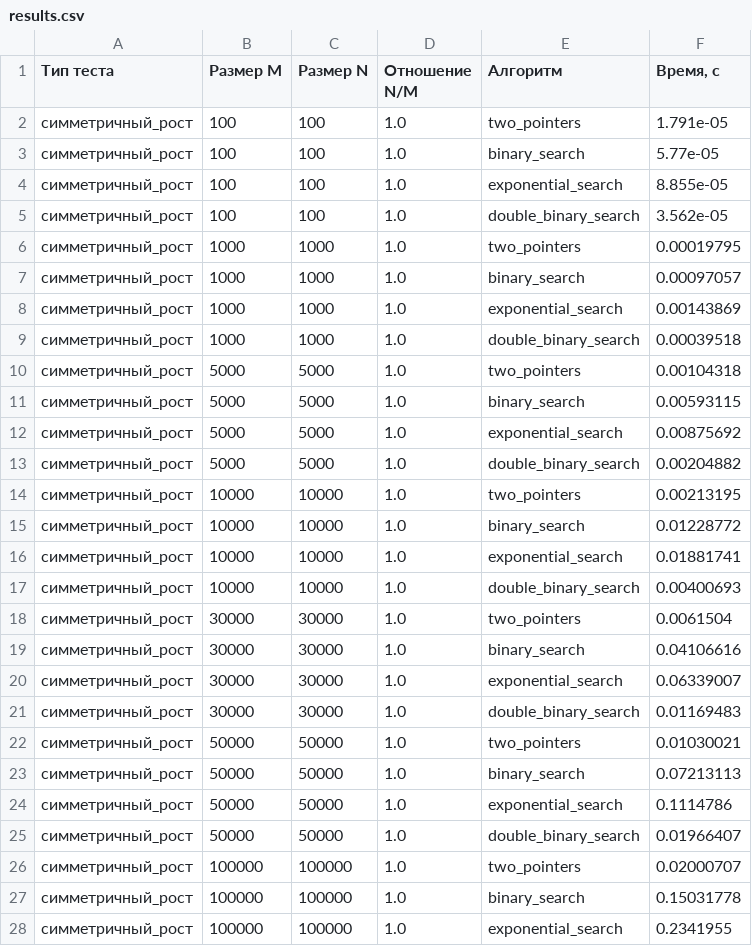
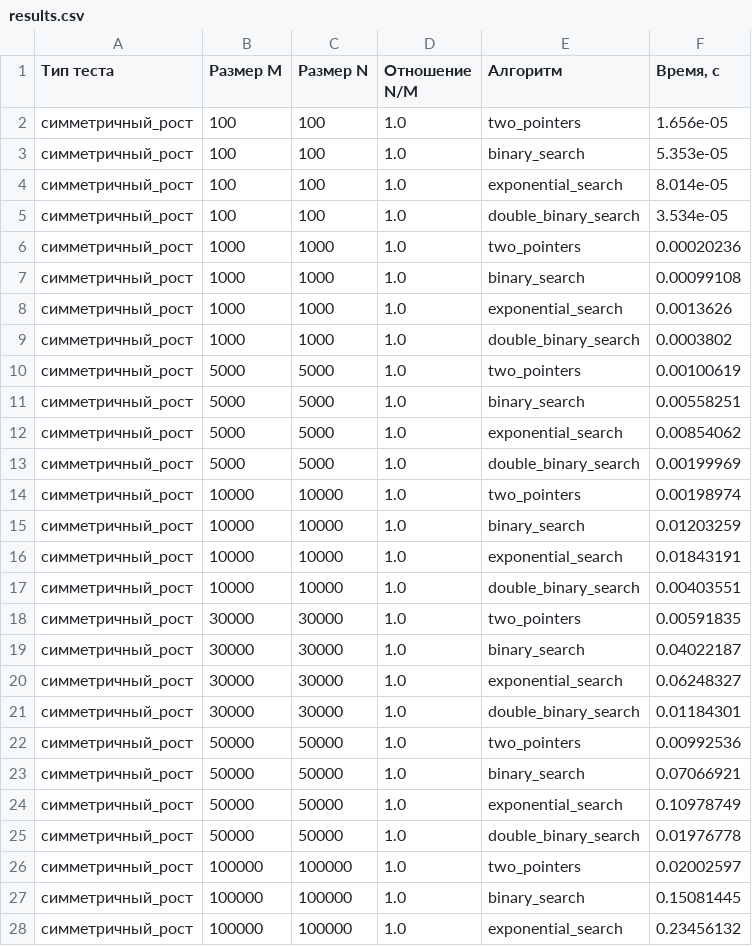
Before and after one commit to danya-sever/AaDS-lab1, a CSV file: data/results.csv, drawn as a sheet; only a part is shown; the diff covers the shown part only.

```diff
--- a/data/results.csv
+++ b/data/results.csv
@@ -1,28 +1,28 @@
 Тип теста,Размер М,Размер N,Отношение N/M,Алгоритм,"Время, с"
-симметричный_рост,100,100,1.0,two_pointers,1.791e-05
-симметричный_рост,100,100,1.0,binary_search,5.77e-05
-симметричный_рост,100,100,1.0,exponential_search,8.855e-05
-симметричный_рост,100,100,1.0,double_binary_search,3.562e-05
-симметричный_рост,1000,1000,1.0,two_pointers,0.00019795
-симметричный_рост,1000,1000,1.0,binary_search,0.00097057
-симметричный_рост,1000,1000,1.0,exponential_search,0.00143869
-симметричный_рост,1000,1000,1.0,double_binary_search,0.00039518
-симметричный_рост,5000,5000,1.0,two_pointers,0.00104318
-симметричный_рост,5000,5000,1.0,binary_search,0.00593115
-симметричный_рост,5000,5000,1.0,exponential_search,0.00875692
-симметричный_рост,5000,5000,1.0,double_binary_search,0.00204882
-симметричный_рост,10000,10000,1.0,two_pointers,0.00213195
-симметричный_рост,10000,10000,1.0,binary_search,0.01228772
-симметричный_рост,10000,10000,1.0,exponential_search,0.01881741
-симметричный_рост,10000,10000,1.0,double_binary_search,0.00400693
-симметричный_рост,30000,30000,1.0,two_pointers,0.0061504
-симметричный_рост,30000,30000,1.0,binary_search,0.04106616
-симметричный_рост,30000,30000,1.0,exponential_search,0.06339007
-симметричный_рост,30000,30000,1.0,double_binary_search,0.01169483
-симметричный_рост,50000,50000,1.0,two_pointers,0.01030021
-симметричный_рост,50000,50000,1.0,binary_search,0.07213113
-симметричный_рост,50000,50000,1.0,exponential_search,0.1114786
-симметричный_рост,50000,50000,1.0,double_binary_search,0.01966407
-симметричный_рост,100000,100000,1.0,two_pointers,0.02000707
-симметричный_рост,100000,100000,1.0,binary_search,0.15031778
-симметричный_рост,100000,100000,1.0,exponential_search,0.2341955
+симметричный_рост,100,100,1.0,two_pointers,1.656e-05
+симметричный_рост,100,100,1.0,binary_search,5.353e-05
+симметричный_рост,100,100,1.0,exponential_search,8.014e-05
+симметричный_рост,100,100,1.0,double_binary_search,3.534e-05
+симметричный_рост,1000,1000,1.0,two_pointers,0.00020236
+симметричный_рост,1000,1000,1.0,binary_search,0.00099108
+симметричный_рост,1000,1000,1.0,exponential_search,0.0013626
+симметричный_рост,1000,1000,1.0,double_binary_search,0.0003802
+симметричный_рост,5000,5000,1.0,two_pointers,0.00100619
+симметричный_рост,5000,5000,1.0,binary_search,0.00558251
+симметричный_рост,5000,5000,1.0,exponential_search,0.00854062
+симметричный_рост,5000,5000,1.0,double_binary_search,0.00199969
+симметричный_рост,10000,10000,1.0,two_pointers,0.00198974
+симметричный_рост,10000,10000,1.0,binary_search,0.01203259
+симметричный_рост,10000,10000,1.0,exponential_search,0.01843191
+симметричный_рост,10000,10000,1.0,double_binary_search,0.00403551
+симметричный_рост,30000,30000,1.0,two_pointers,0.00591835
+симметричный_рост,30000,30000,1.0,binary_search,0.04022187
+симметричный_рост,30000,30000,1.0,exponential_search,0.06248327
+симметричный_рост,30000,30000,1.0,double_binary_search,0.01184301
+симметричный_рост,50000,50000,1.0,two_pointers,0.00992536
+симметричный_рост,50000,50000,1.0,binary_search,0.07066921
+симметричный_рост,50000,50000,1.0,exponential_search,0.10978749
+симметричный_рост,50000,50000,1.0,double_binary_search,0.01976778
+симметричный_рост,100000,100000,1.0,two_pointers,0.02002597
+симметричный_рост,100000,100000,1.0,binary_search,0.15081445
+симметричный_рост,100000,100000,1.0,exponential_search,0.23456132
```
Also changed, not shown: 75 edited cells elsewhere in this file, 1 other file.
